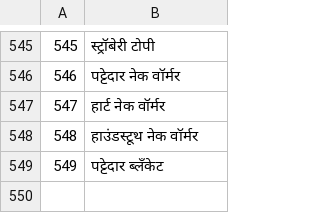
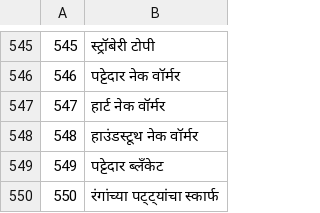
Before and after one commit to jackwallner/knit, a TSV file: scripts/l10n/mr.tsv, drawn as a sheet; only a part is shown, gaps mark what is left out; the diff names each change by its address in the sheet, - before the commit and + after, or states it on an @@ line.

```diff
--- a/scripts/l10n/mr.tsv
+++ b/scripts/l10n/mr.tsv
+row 550: 550 | रंगांच्या पट्ट्यांचा स्कार्फ
```
Also changed, not shown: scripts/l10n/gu.tsv, scripts/l10n/hi.tsv, 48 other files.
